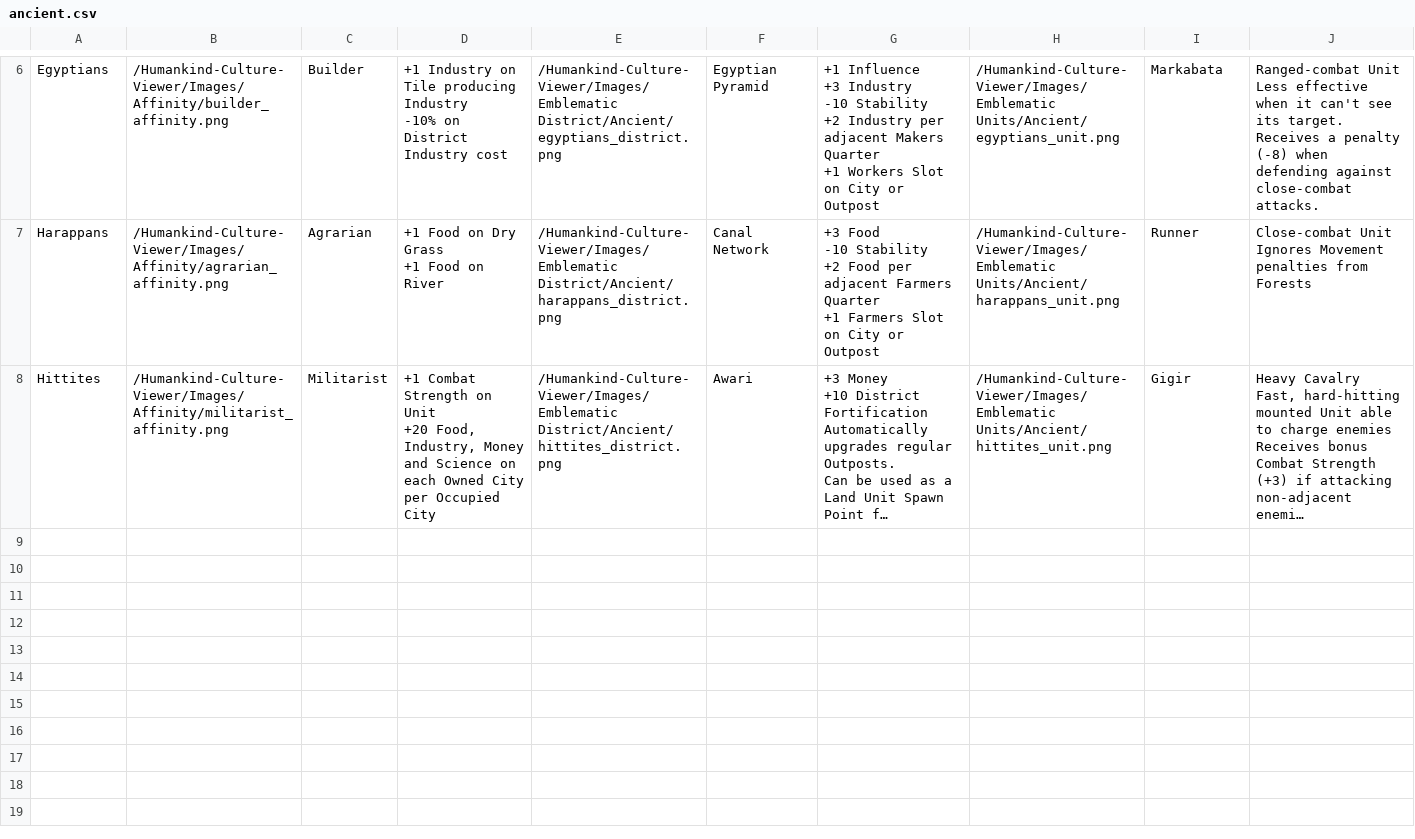
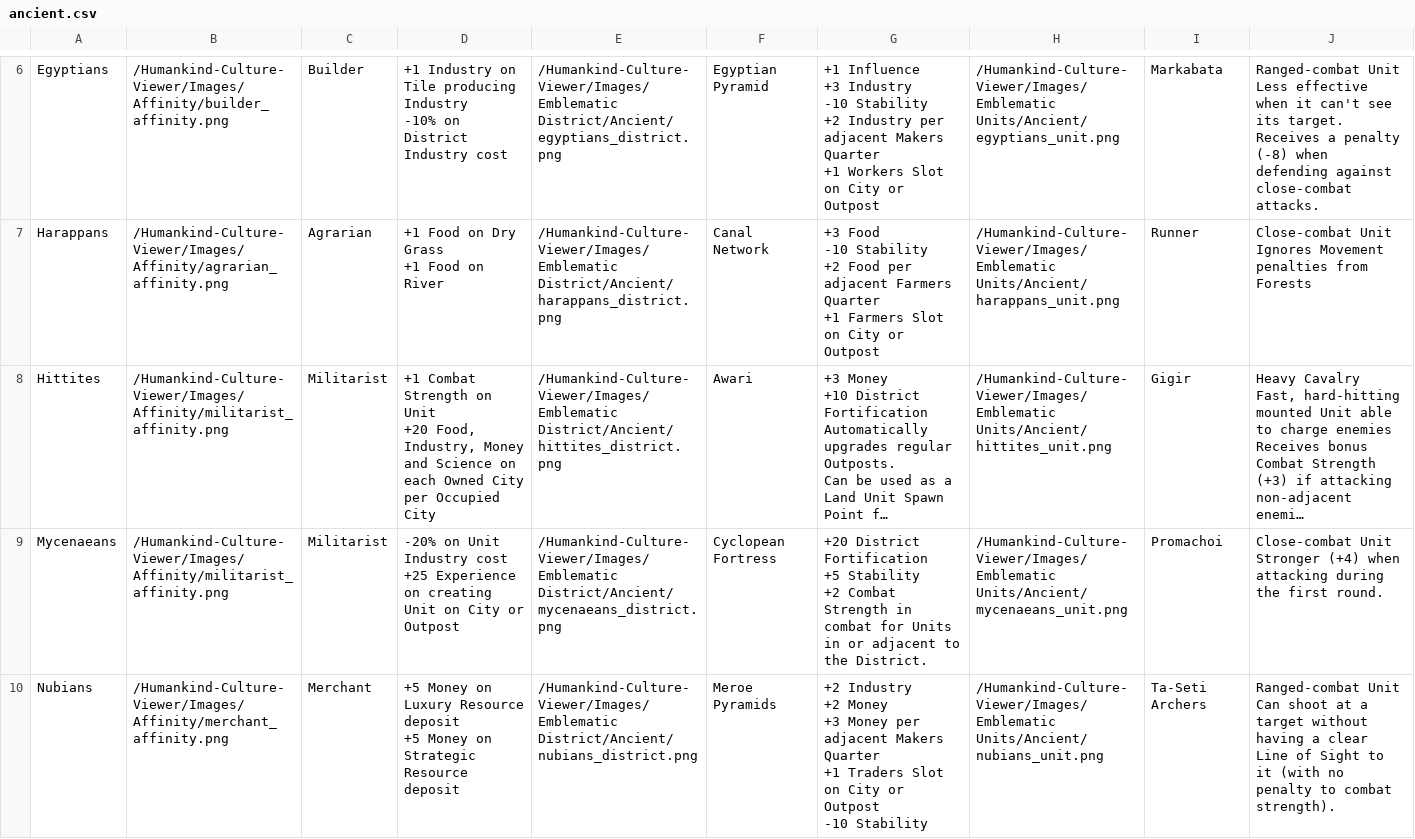
Before and after one commit to AdamJNew/Humankind-Culture-Viewer, a CSV file: ancient.csv, drawn as a sheet; only a part is shown, gaps mark what is left out; long unchanged cells end in …; ↵ is a line break in a cell; the diff covers the shown part only; the diff names each change by its address in the sheet, - before the commit and + after, or states it on an @@ line.

Commit message:
Ancient Culture Update CSV
Added all remaining Ancient Base Game Cultures

```diff
--- a/ancient.csv
+++ b/ancient.csv
+row 9: Mycenaeans | /Humankind-Culture-Viewer/Images/Affinity/militarist_affinity.png | Militarist | -20% on Unit Industry cost ↵ +25 Experience on creating Unit on City or Outpost | /Humankind-Culture-Viewer/Images/Emblematic District/Ancient/mycenaeans_district.png | Cyclopean Fortress | +20 District Fortification ↵ +5 Stability ↵ +2 Combat Strength in combat for Units in or adjacent to the District. | /Humankind-Culture-Viewer/Images/Emblematic Units/Ancient/mycenaeans_unit.png | Promachoi | Close-combat Unit ↵ Stronger (+4) when attacking during the first round.
+row 10: Nubians | /Humankind-Culture-Viewer/Images/Affinity/merchant_affinity.png | Merchant | +5 Money on Luxury Resource deposit ↵ +5 Money on Strategic Resource deposit | /Humankind-Culture-Viewer/Images/Emblematic District/Ancient/nubians_district.png | Meroe Pyramids | +2 Industry ↵ +2 Money ↵ +3 Money per adjacent Makers Quarter ↵ +1 Traders Slot on City or Outpost ↵ -10 Stability | /Humankind-Culture-Viewer/Images/Emblematic Units/Ancient/nubians_unit.png | Ta-Seti Archers | Ranged-combat Unit ↵ Can shoot at a target without having a clear Line of Sight to it (with no penalty to combat strength).
```
Also changed, not shown: 5 added rows elsewhere in this file, 12 other files.
